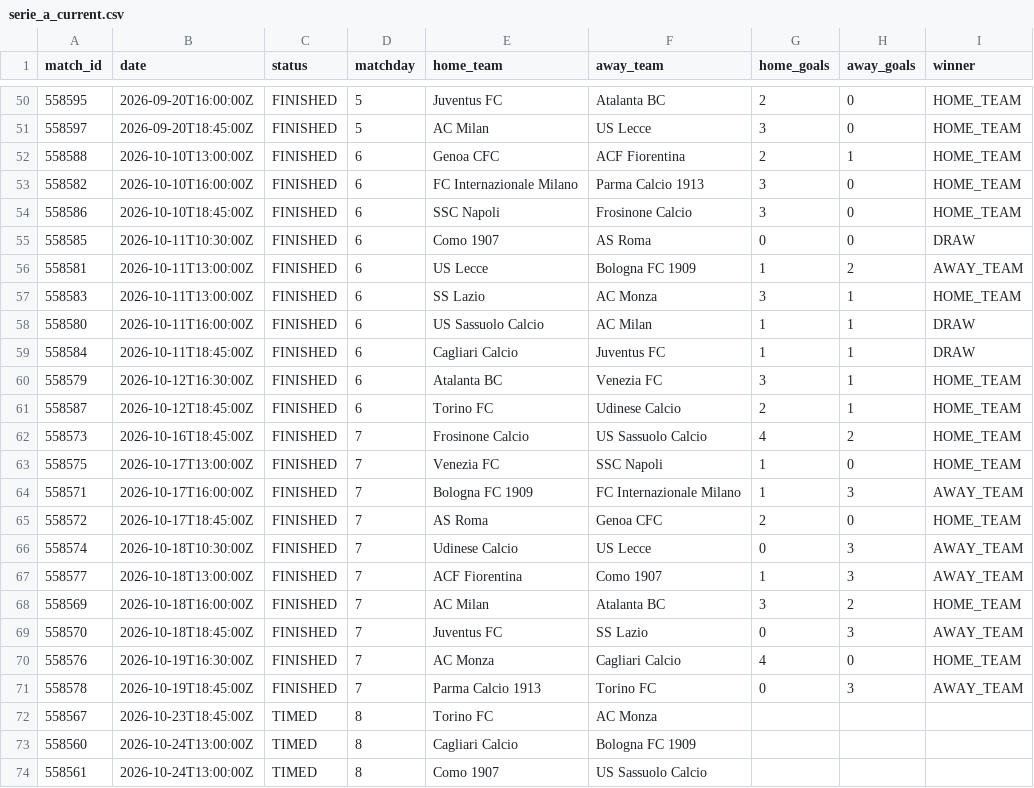
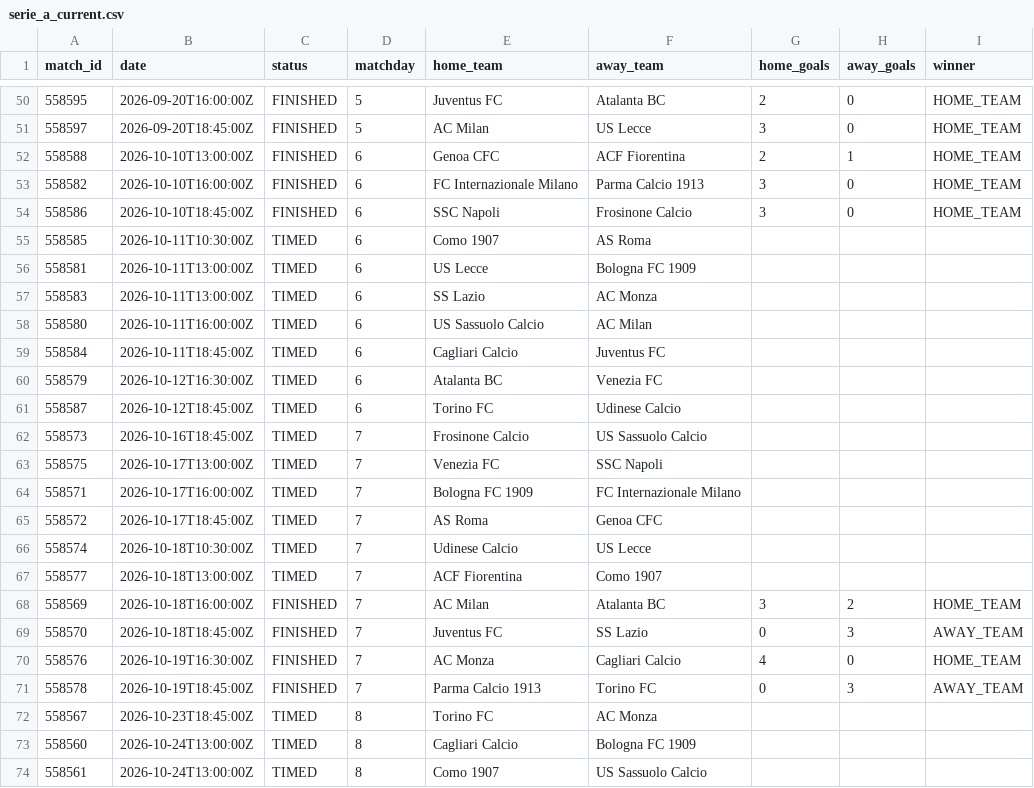
Before and after one commit to kothetsoe11878-bet/analysis-football-bot, a CSV file: data/results/serie_a_current.csv, drawn as a sheet; only a part is shown, gaps mark what is left out.

```diff
--- a/data/results/serie_a_current.csv
+++ b/data/results/serie_a_current.csv
@@ -54,15 +54,15 @@
 558586,2026-10-10T18:45:00Z,FINISHED,6,SSC Napoli,Frosinone Calcio,3,0,HOME_TEAM
-558585,2026-10-11T10:30:00Z,FINISHED,6,Como 1907,AS Roma,0,0,DRAW
-558581,2026-10-11T13:00:00Z,FINISHED,6,US Lecce,Bologna FC 1909,1,2,AWAY_TEAM
-558583,2026-10-11T13:00:00Z,FINISHED,6,SS Lazio,AC Monza,3,1,HOME_TEAM
-558580,2026-10-11T16:00:00Z,FINISHED,6,US Sassuolo Calcio,AC Milan,1,1,DRAW
-558584,2026-10-11T18:45:00Z,FINISHED,6,Cagliari Calcio,Juventus FC,1,1,DRAW
-558579,2026-10-12T16:30:00Z,FINISHED,6,Atalanta BC,Venezia FC,3,1,HOME_TEAM
-558587,2026-10-12T18:45:00Z,FINISHED,6,Torino FC,Udinese Calcio,2,1,HOME_TEAM
-558573,2026-10-16T18:45:00Z,FINISHED,7,Frosinone Calcio,US Sassuolo Calcio,4,2,HOME_TEAM
-558575,2026-10-17T13:00:00Z,FINISHED,7,Venezia FC,SSC Napoli,1,0,HOME_TEAM
-558571,2026-10-17T16:00:00Z,FINISHED,7,Bologna FC 1909,FC Internazionale Milano,1,3,AWAY_TEAM
-558572,2026-10-17T18:45:00Z,FINISHED,7,AS Roma,Genoa CFC,2,0,HOME_TEAM
-558574,2026-10-18T10:30:00Z,FINISHED,7,Udinese Calcio,US Lecce,0,3,AWAY_TEAM
-558577,2026-10-18T13:00:00Z,FINISHED,7,ACF Fiorentina,Como 1907,1,3,AWAY_TEAM
+558585,2026-10-11T10:30:00Z,TIMED,6,Como 1907,AS Roma,,,
+558581,2026-10-11T13:00:00Z,TIMED,6,US Lecce,Bologna FC 1909,,,
+558583,2026-10-11T13:00:00Z,TIMED,6,SS Lazio,AC Monza,,,
+558580,2026-10-11T16:00:00Z,TIMED,6,US Sassuolo Calcio,AC Milan,,,
+558584,2026-10-11T18:45:00Z,TIMED,6,Cagliari Calcio,Juventus FC,,,
+558579,2026-10-12T16:30:00Z,TIMED,6,Atalanta BC,Venezia FC,,,
+558587,2026-10-12T18:45:00Z,TIMED,6,Torino FC,Udinese Calcio,,,
+558573,2026-10-16T18:45:00Z,TIMED,7,Frosinone Calcio,US Sassuolo Calcio,,,
+558575,2026-10-17T13:00:00Z,TIMED,7,Venezia FC,SSC Napoli,,,
+558571,2026-10-17T16:00:00Z,TIMED,7,Bologna FC 1909,FC Internazionale Milano,,,
+558572,2026-10-17T18:45:00Z,TIMED,7,AS Roma,Genoa CFC,,,
+558574,2026-10-18T10:30:00Z,TIMED,7,Udinese Calcio,US Lecce,,,
+558577,2026-10-18T13:00:00Z,TIMED,7,ACF Fiorentina,Como 1907,,,
 558569,2026-10-18T16:00:00Z,FINISHED,7,AC Milan,Atalanta BC,3,2,HOME_TEAM
```
